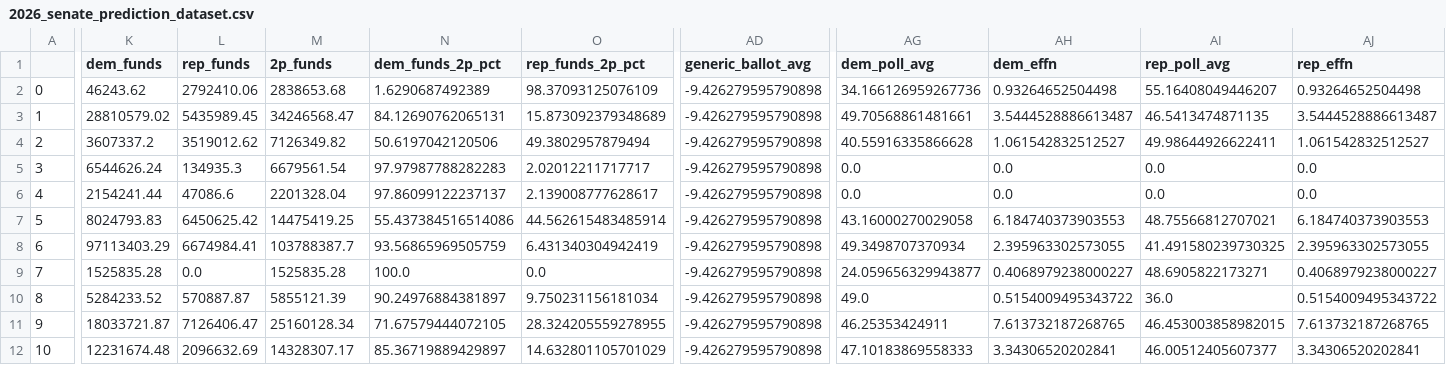
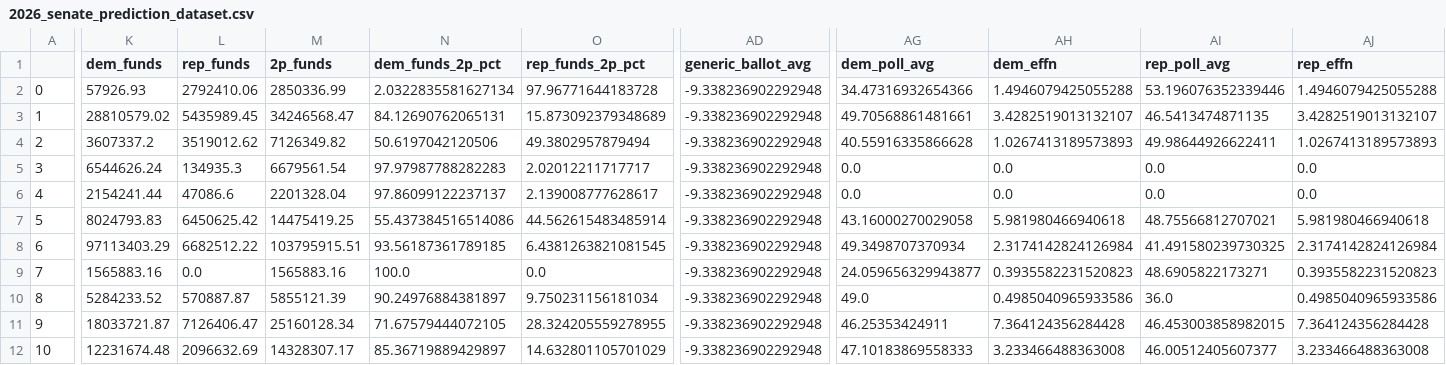
Before and after one commit to Hackquantumcpp/snoutcounter-midterms-2026-model, a CSV file: prediction/senate/transformed/2026_senate_prediction_dataset.csv, drawn as a sheet; only a part is shown, gaps mark what is left out; the diff covers the shown part only; the diff names each change by its address in the sheet, - before the commit and + after, or states it on an @@ line.

```diff
--- a/prediction/senate/transformed/2026_senate_prediction_dataset.csv
+++ b/prediction/senate/transformed/2026_senate_prediction_dataset.csv
-K2 (dem_funds): 46243.62
+K2 (dem_funds): 57926.93
-M2 (2p_funds): 2838653.68
+M2 (2p_funds): 2850336.99
-N2 (dem_funds_2p_pct): 1.6290687492389
+N2 (dem_funds_2p_pct): 2.0322835581627134
-O2 (rep_funds_2p_pct): 98.37093125076109
+O2 (rep_funds_2p_pct): 97.96771644183728
-AD2:AD12 (generic_ballot_avg): -9.426279595790898
+AD2:AD12 (generic_ballot_avg): -9.338236902292948
-AG2 (dem_poll_avg): 34.166126959267736
+AG2 (dem_poll_avg): 34.47316932654366
-AH2 (dem_effn): 0.93264652504498
+AH2 (dem_effn): 1.4946079425055288
-AI2 (rep_poll_avg): 55.16408049446207
+AI2 (rep_poll_avg): 53.196076352339446
-AJ2 (rep_effn): 0.93264652504498
+AJ2 (rep_effn): 1.4946079425055288
-AH3 (dem_effn): 3.5444528886613487
+AH3 (dem_effn): 3.4282519013132107
-AJ3 (rep_effn): 3.5444528886613487
+AJ3 (rep_effn): 3.4282519013132107
-AH4 (dem_effn): 1.061542832512527
+AH4 (dem_effn): 1.0267413189573893
-AJ4 (rep_effn): 1.061542832512527
+AJ4 (rep_effn): 1.0267413189573893
-AH7 (dem_effn): 6.184740373903553
+AH7 (dem_effn): 5.981980466940618
-AJ7 (rep_effn): 6.184740373903553
+AJ7 (rep_effn): 5.981980466940618
-L8 (rep_funds): 6674984.41
+L8 (rep_funds): 6682512.22
-M8 (2p_funds): 103788387.7
+M8 (2p_funds): 103795915.51
-N8 (dem_funds_2p_pct): 93.56865969505759
+N8 (dem_funds_2p_pct): 93.56187361789185
-O8 (rep_funds_2p_pct): 6.431340304942419
+O8 (rep_funds_2p_pct): 6.4381263821081545
-AH8 (dem_effn): 2.395963302573055
+AH8 (dem_effn): 2.3174142824126984
-AJ8 (rep_effn): 2.395963302573055
+AJ8 (rep_effn): 2.3174142824126984
-K9 (dem_funds): 1525835.28
+K9 (dem_funds): 1565883.16
-M9 (2p_funds): 1525835.28
+M9 (2p_funds): 1565883.16
-AH9 (dem_effn): 0.4068979238000227
+AH9 (dem_effn): 0.3935582231520823
-AJ9 (rep_effn): 0.4068979238000227
+AJ9 (rep_effn): 0.3935582231520823
-AH10 (dem_effn): 0.5154009495343722
+AH10 (dem_effn): 0.4985040965933586
-AJ10 (rep_effn): 0.5154009495343722
+AJ10 (rep_effn): 0.4985040965933586
-AH11 (dem_effn): 7.613732187268765
+AH11 (dem_effn): 7.364124356284428
-AJ11 (rep_effn): 7.613732187268765
+AJ11 (rep_effn): 7.364124356284428
-AH12 (dem_effn): 3.34306520202841
+AH12 (dem_effn): 3.233466488363008
-AJ12 (rep_effn): 3.34306520202841
+AJ12 (rep_effn): 3.233466488363008
```
Also changed, not shown: 78 edited cells elsewhere in this file, model_output/senate_predictions.csv, prediction/senate/display_data/all_data.csv, 17 other files.
